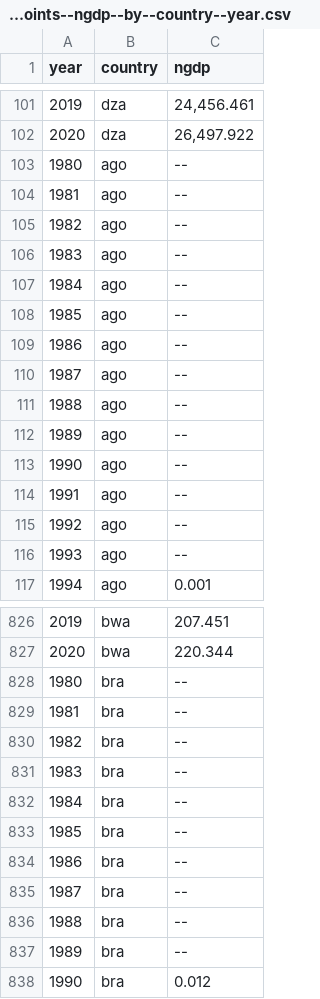
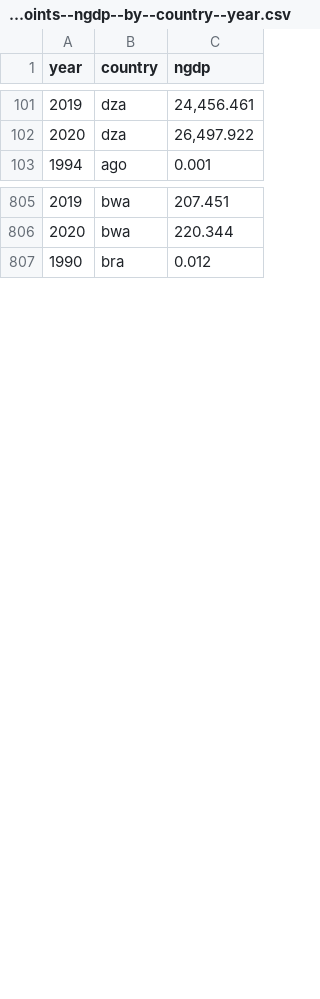
Before and after one commit to open-numbers/ddf--imf--weo, a CSV file: output/ddf--datapoints--ngdp--by--country--year.csv, drawn as a sheet; only a part is shown, gaps mark what is left out; the diff covers the shown part only; the diff names each change by its address in the sheet, - before the commit and + after, or states it on an @@ line.

Commit message:
remove n/a values

```diff
--- a/output/ddf--datapoints--ngdp--by--country--year.csv
+++ b/output/ddf--datapoints--ngdp--by--country--year.csv
-row 103: 1980 | ago | --
-row 104: 1981 | ago | --
-row 105: 1982 | ago | --
-row 106: 1983 | ago | --
-row 107: 1984 | ago | --
-row 108: 1985 | ago | --
-row 109: 1986 | ago | --
-row 110: 1987 | ago | --
-row 111: 1988 | ago | --
-row 112: 1989 | ago | --
-row 113: 1990 | ago | --
-row 114: 1991 | ago | --
-row 115: 1992 | ago | --
-row 116: 1993 | ago | --
-row 828: 1980 | bra | --
-row 829: 1981 | bra | --
-row 830: 1982 | bra | --
-row 831: 1983 | bra | --
-row 832: 1984 | bra | --
-row 833: 1985 | bra | --
-row 834: 1986 | bra | --
-row 835: 1987 | bra | --
-row 836: 1988 | bra | --
-row 837: 1989 | bra | --
```
Also changed, not shown: 37 removed rows elsewhere in this file, output/ddf--datapoints--ngdppc--by--country--year.csv, output/ddf--datapoints--pcpie--by--country--year.csv, 10 other files.
